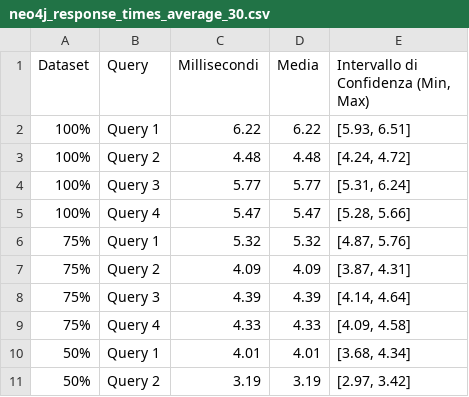
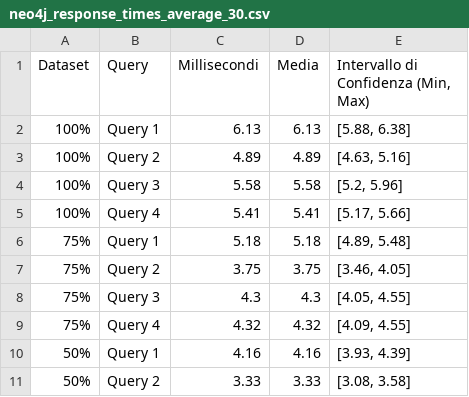
Before and after one commit to Gianniz03/UBO-DB2, a CSV file: Neo4j/ResponseTimes/neo4j_response_times_average_30.csv, drawn as a sheet; only a part is shown; the diff covers the shown part only.

```diff
--- a/Neo4j/ResponseTimes/neo4j_response_times_average_30.csv
+++ b/Neo4j/ResponseTimes/neo4j_response_times_average_30.csv
@@ -1,11 +1,11 @@
 Dataset,Query,Millisecondi,Media,"Intervallo di Confidenza (Min, Max)"
-100%,Query 1,6.22,6.22,"[5.93, 6.51]"
-100%,Query 2,4.48,4.48,"[4.24, 4.72]"
-100%,Query 3,5.77,5.77,"[5.31, 6.24]"
-100%,Query 4,5.47,5.47,"[5.28, 5.66]"
-75%,Query 1,5.32,5.32,"[4.87, 5.76]"
-75%,Query 2,4.09,4.09,"[3.87, 4.31]"
-75%,Query 3,4.39,4.39,"[4.14, 4.64]"
-75%,Query 4,4.33,4.33,"[4.09, 4.58]"
-50%,Query 1,4.01,4.01,"[3.68, 4.34]"
-50%,Query 2,3.19,3.19,"[2.97, 3.42]"
+100%,Query 1,6.13,6.13,"[5.88, 6.38]"
+100%,Query 2,4.89,4.89,"[4.63, 5.16]"
+100%,Query 3,5.58,5.58,"[5.2, 5.96]"
+100%,Query 4,5.41,5.41,"[5.17, 5.66]"
+75%,Query 1,5.18,5.18,"[4.89, 5.48]"
+75%,Query 2,3.75,3.75,"[3.46, 4.05]"
+75%,Query 3,4.3,4.3,"[4.05, 4.55]"
+75%,Query 4,4.32,4.32,"[4.09, 4.55]"
+50%,Query 1,4.16,4.16,"[3.93, 4.39]"
+50%,Query 2,3.33,3.33,"[3.08, 3.58]"
```
Also changed, not shown: 18 edited cells elsewhere in this file, MongoDB/ResponseTimes/mongodb_response_times_average_30.csv, MongoDB/ResponseTimes/mongodb_times_of_response_first_execution.csv, 11 other files.
